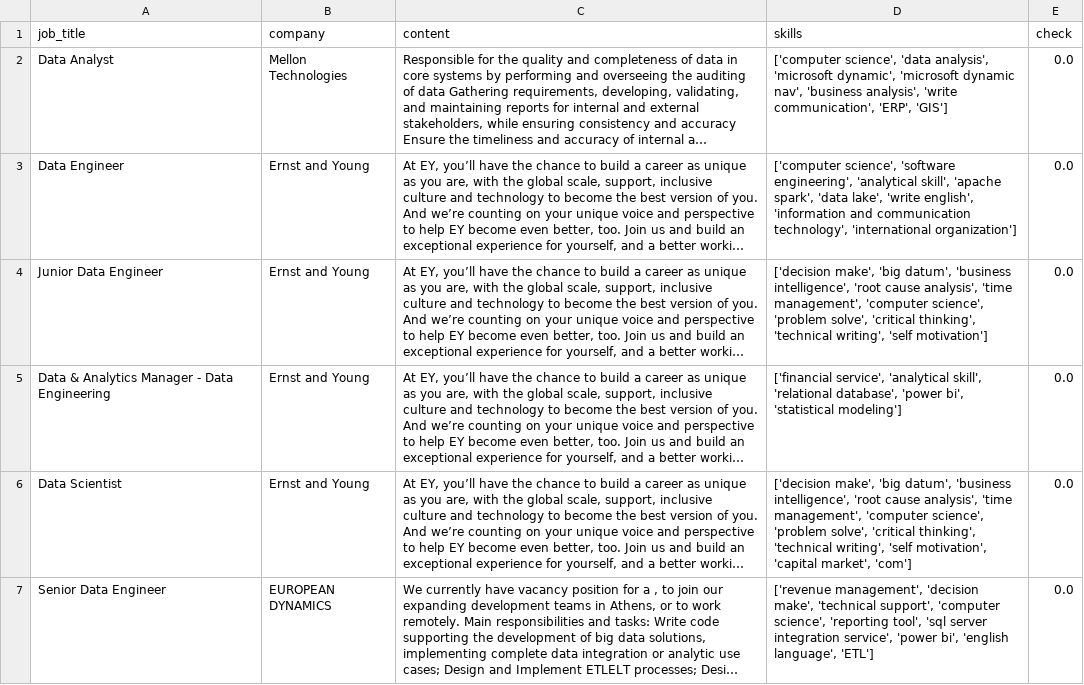
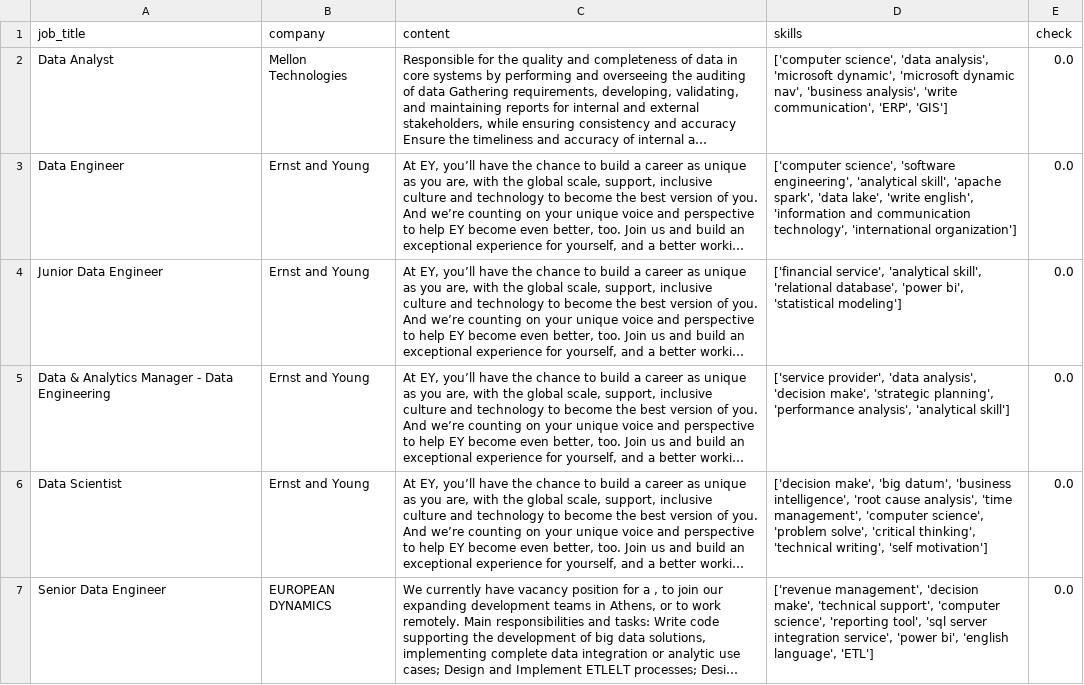
Before and after one commit to AsteriosDS/Greek-Data-Jobs-Clustering, a CSV file: df_c.csv, drawn as a sheet; only a part is shown; long unchanged cells end in …; the diff covers the shown part only; the diff names each change by its address in the sheet, - before the commit and + after, or states it on an @@ line.

```diff
--- a/df_c.csv
+++ b/df_c.csv
-D4 (skills): ['decision make', 'big datum', 'business intelligence', 'root cause analysis', 'time management', 'computer science', 'problem solve', 'critical thinking', 'technical writing', 'self motivation']
+D4 (skills): ['financial service', 'analytical skill', 'relational database', 'power bi', 'statistical modeling']
-D5 (skills): ['financial service', 'analytical skill', 'relational database', 'power bi', 'statistical modeling']
+D5 (skills): ['service provider', 'data analysis', 'decision make', 'strategic planning', 'performance analysis', 'analytical skill']
-D6 (skills): …writing', 'self motivation', 'capital market', 'com']
+D6 (skills): …writing', 'self motivation']
```
Also changed, not shown: 9 edited cells elsewhere in this file, embeddings_3d.csv, skill_df.csv, 2 other files.
